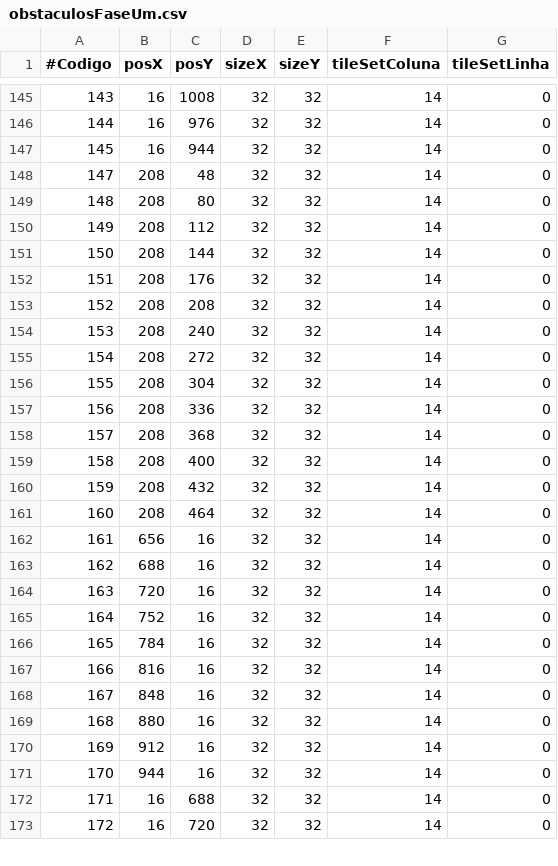
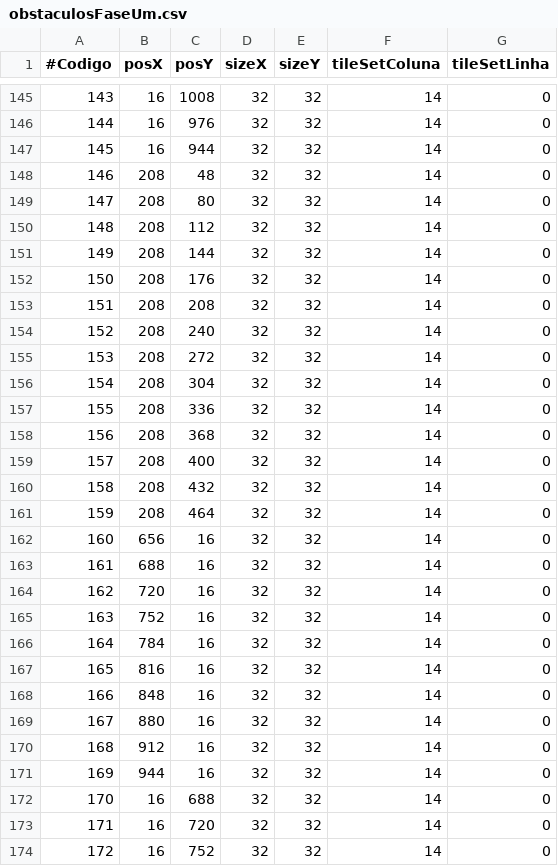
Before and after one commit to tyagow/MortalSurvivor, a CSV file: res/Data/data/obstaculosFaseUm.csv, drawn as a sheet; only a part is shown, gaps mark what is left out; the diff covers the shown part only.

```diff
--- a/res/Data/data/obstaculosFaseUm.csv
+++ b/res/Data/data/obstaculosFaseUm.csv
@@ -147,27 +147,28 @@
 145;16;944;32;32;14;0
-147;208;48;32;32;14;0
-148;208;80;32;32;14;0
-149;208;112;32;32;14;0
-150;208;144;32;32;14;0
-151;208;176;32;32;14;0
-152;208;208;32;32;14;0
-153;208;240;32;32;14;0
-154;208;272;32;32;14;0
-155;208;304;32;32;14;0
-156;208;336;32;32;14;0
-157;208;368;32;32;14;0
-158;208;400;32;32;14;0
-159;208;432;32;32;14;0
-160;208;464;32;32;14;0
-161;656;16;32;32;14;0
-162;688;16;32;32;14;0
-163;720;16;32;32;14;0
-164;752;16;32;32;14;0
-165;784;16;32;32;14;0
-166;816;16;32;32;14;0
-167;848;16;32;32;14;0
-168;880;16;32;32;14;0
-169;912;16;32;32;14;0
-170;944;16;32;32;14;0
-171;16;688;32;32;14;0
-172;16;720;32;32;14;0
+146;208;48;32;32;14;0
+147;208;80;32;32;14;0
+148;208;112;32;32;14;0
+149;208;144;32;32;14;0
+150;208;176;32;32;14;0
+151;208;208;32;32;14;0
+152;208;240;32;32;14;0
+153;208;272;32;32;14;0
+154;208;304;32;32;14;0
+155;208;336;32;32;14;0
+156;208;368;32;32;14;0
+157;208;400;32;32;14;0
+158;208;432;32;32;14;0
+159;208;464;32;32;14;0
+160;656;16;32;32;14;0
+161;688;16;32;32;14;0
+162;720;16;32;32;14;0
+163;752;16;32;32;14;0
+164;784;16;32;32;14;0
+165;816;16;32;32;14;0
+166;848;16;32;32;14;0
+167;880;16;32;32;14;0
+168;912;16;32;32;14;0
+169;944;16;32;32;14;0
+170;16;688;32;32;14;0
+171;16;720;32;32;14;0
+172;16;752;32;32;14;0
```
Also changed, not shown: 1 removed row and 128 edited cells elsewhere in this file, 16 other files.
